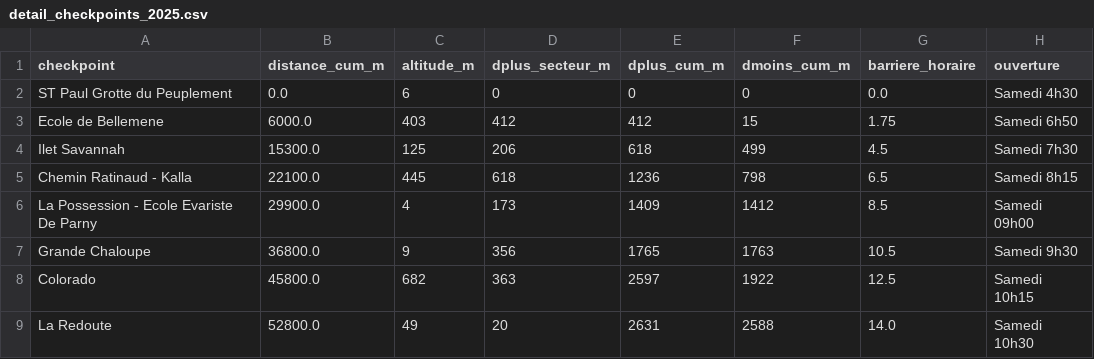
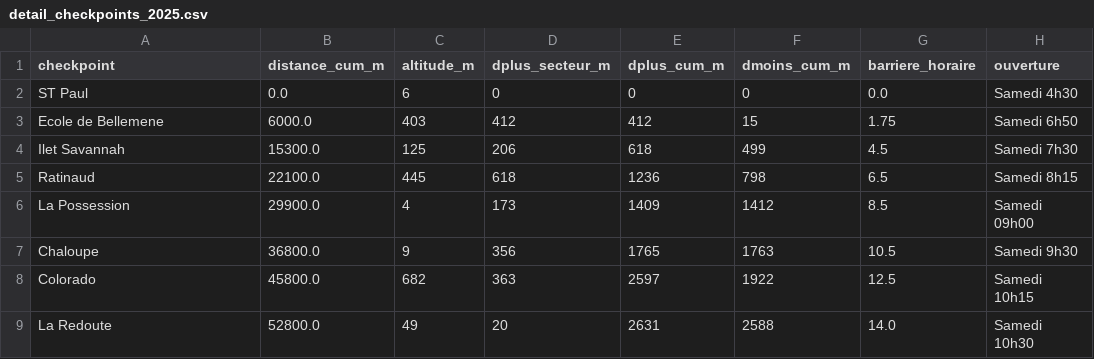
Before and after one commit to MagicTrailRun/TrailPacer2025, a CSV file: data/TrailPacer/grandraid-reunion-oxybol/MTR/checkpoints/detail_checkpoints_2025.csv, drawn as a sheet; only a part is shown; the diff names each change by its address in the sheet, - before the commit and + after, or states it on an @@ line.

```diff
--- a/data/TrailPacer/grandraid-reunion-oxybol/MTR/checkpoints/detail_checkpoints_2025.csv
+++ b/data/TrailPacer/grandraid-reunion-oxybol/MTR/checkpoints/detail_checkpoints_2025.csv
-A2 (checkpoint): ST Paul Grotte du Peuplement
+A2 (checkpoint): ST Paul
-A5 (checkpoint): Chemin Ratinaud - Kalla
+A5 (checkpoint): Ratinaud
-A6 (checkpoint): La Possession - Ecole Evariste De Parny
+A6 (checkpoint): La Possession
-A7 (checkpoint): Grande Chaloupe
+A7 (checkpoint): Chaloupe
```
Also changed, not shown: data/TrailPacer/grandraid-reunion-oxybol/MAS/checkpoints/detail_checkpoints_2025.csv, data/TrailPacer/grandraid-reunion-oxybol/MAS/pred_pacing/pred_2025_vf.csv, 7 other files.
